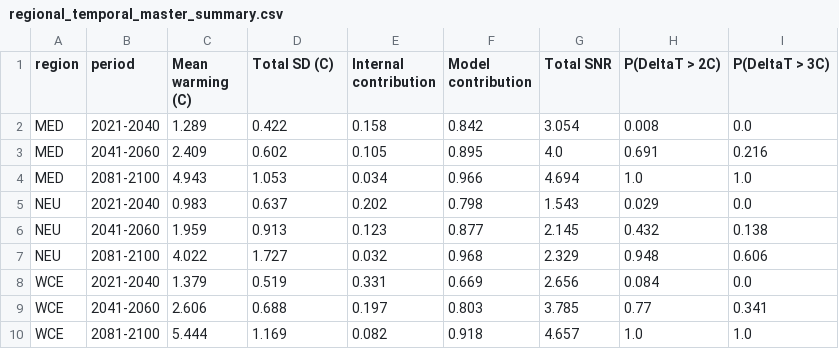
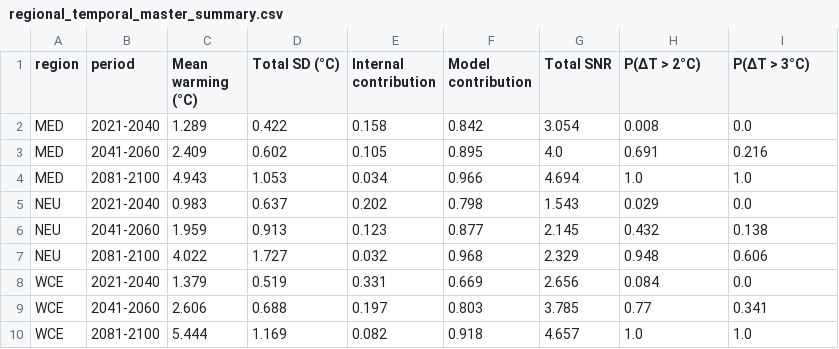
Before and after one commit to henrifnk/Seminar_ClimateNStatistics26, a CSV file: work/01-climate_uncertainty/results/regional_temporal_master_summary.csv, drawn as a sheet.

```diff
--- a/work/01-climate_uncertainty/results/regional_temporal_master_summary.csv
+++ b/work/01-climate_uncertainty/results/regional_temporal_master_summary.csv
@@ -1,2 +1,2 @@
-region,period,Mean warming (C),Total SD (C),Internal contribution,Model contribution,Total SNR,P(DeltaT > 2C),P(DeltaT > 3C)
+region,period,Mean warming (°C),Total SD (°C),Internal contribution,Model contribution,Total SNR,P(ΔT > 2°C),P(ΔT > 3°C)
 MED,2021-2040,1.289,0.422,0.158,0.842,3.054,0.008,0.0
```
Also changed, not shown: work/01-climate_uncertainty/results/average_bootstrap_ci_width_by_metric.csv, work/01-climate_uncertainty/results/full_vs_balanced_comparison_for_total_sd_and_total_snr.csv, 27 other files.
